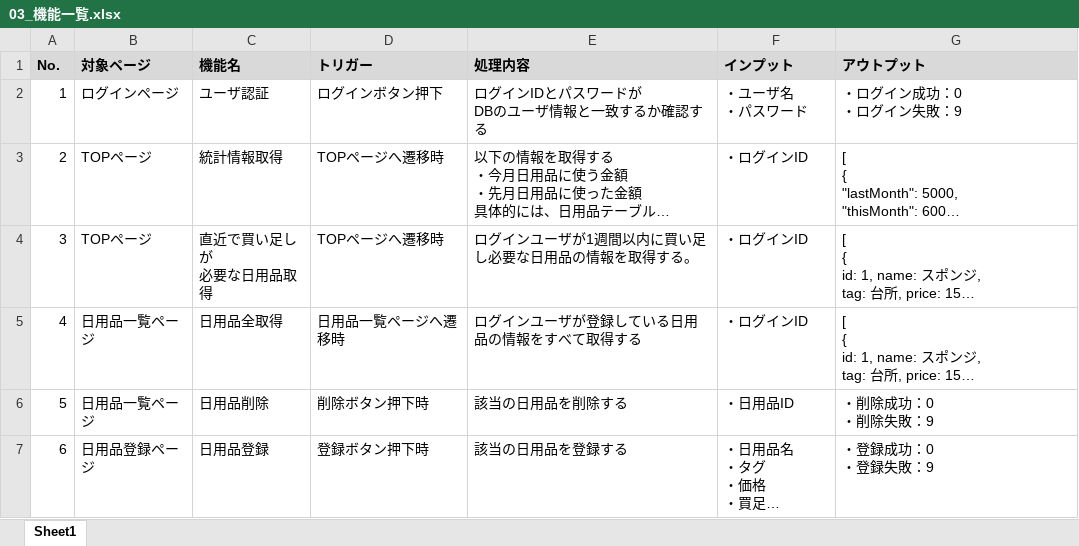
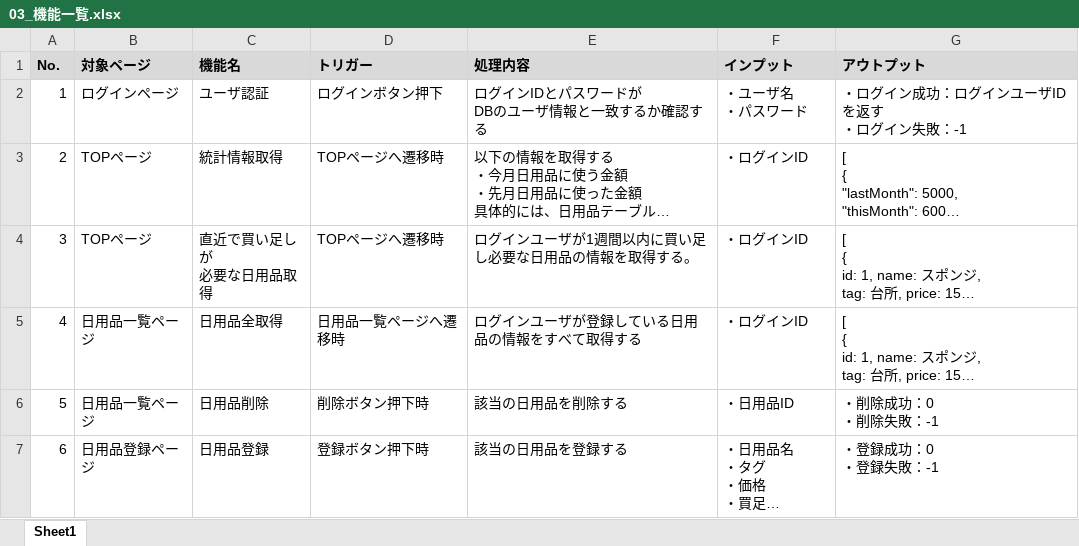
Before and after one commit to EijiToriki/DairyProductAlermApp, an Excel workbook: 00_基本設計/03_機能一覧.xlsx, sheet Sheet1, drawn as a sheet; long unchanged cells end in …; values as stored, in another font and other column widths than the file's, no borders; ↵ is a line break in a cell; the diff names each change by its address in the sheet, - before the commit and + after, or states it on an @@ line.

```diff
--- a/00_基本設計/03_機能一覧.xlsx (sheet Sheet1)
+++ b/00_基本設計/03_機能一覧.xlsx (sheet Sheet1)
-G2 (アウトプット): ・ログイン成功：0 ↵ ・ログイン失敗：9
+G2 (アウトプット): ・ログイン成功：ログインユーザIDを返す ↵ ・ログイン失敗：-1
-G6 (アウトプット): ・削除成功：0 ↵ ・削除失敗：9
+G6 (アウトプット): ・削除成功：0 ↵ ・削除失敗：-1
-G7 (アウトプット): ・登録成功：0 ↵ ・登録失敗：9
+G7 (アウトプット): ・登録成功：0 ↵ ・登録失敗：-1
```
Also changed, not shown: 30 other files.
